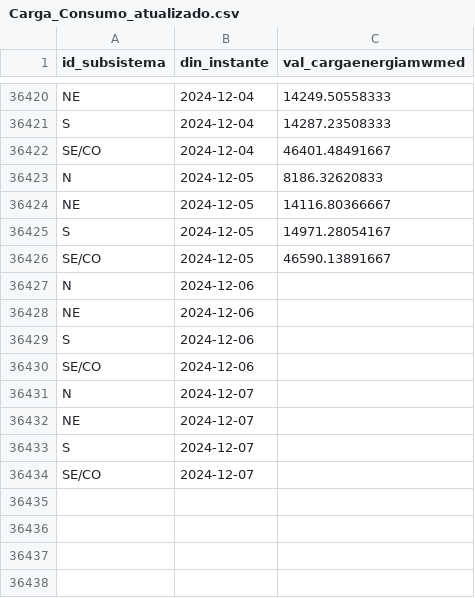
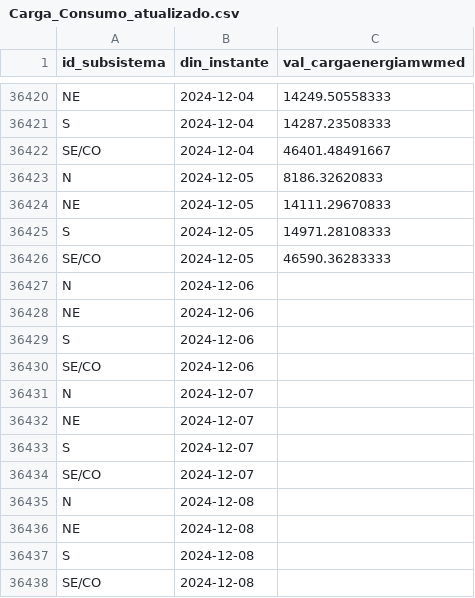
Before and after one commit to valuata/Dashboard, a CSV file: Carga_Consumo_atualizado.csv, drawn as a sheet; only a part is shown, gaps mark what is left out.

Commit message:
Update Carga_Consumo

```diff
--- a/Carga_Consumo_atualizado.csv
+++ b/Carga_Consumo_atualizado.csv
@@ -36423,5 +36423,5 @@ SE/CO,2024-12-04,46401.48491667
 N,2024-12-05,8186.32620833
-NE,2024-12-05,14116.80366667
-S,2024-12-05,14971.28054167
-SE/CO,2024-12-05,46590.13891667
+NE,2024-12-05,14111.29670833
+S,2024-12-05,14971.28108333
+SE/CO,2024-12-05,46590.36283333
 N,2024-12-06,
@@ -36434 +36434,5 @@ S,2024-12-07,
 SE/CO,2024-12-07,
+N,2024-12-08,
+NE,2024-12-08,
+S,2024-12-08,
+SE/CO,2024-12-08,
```
